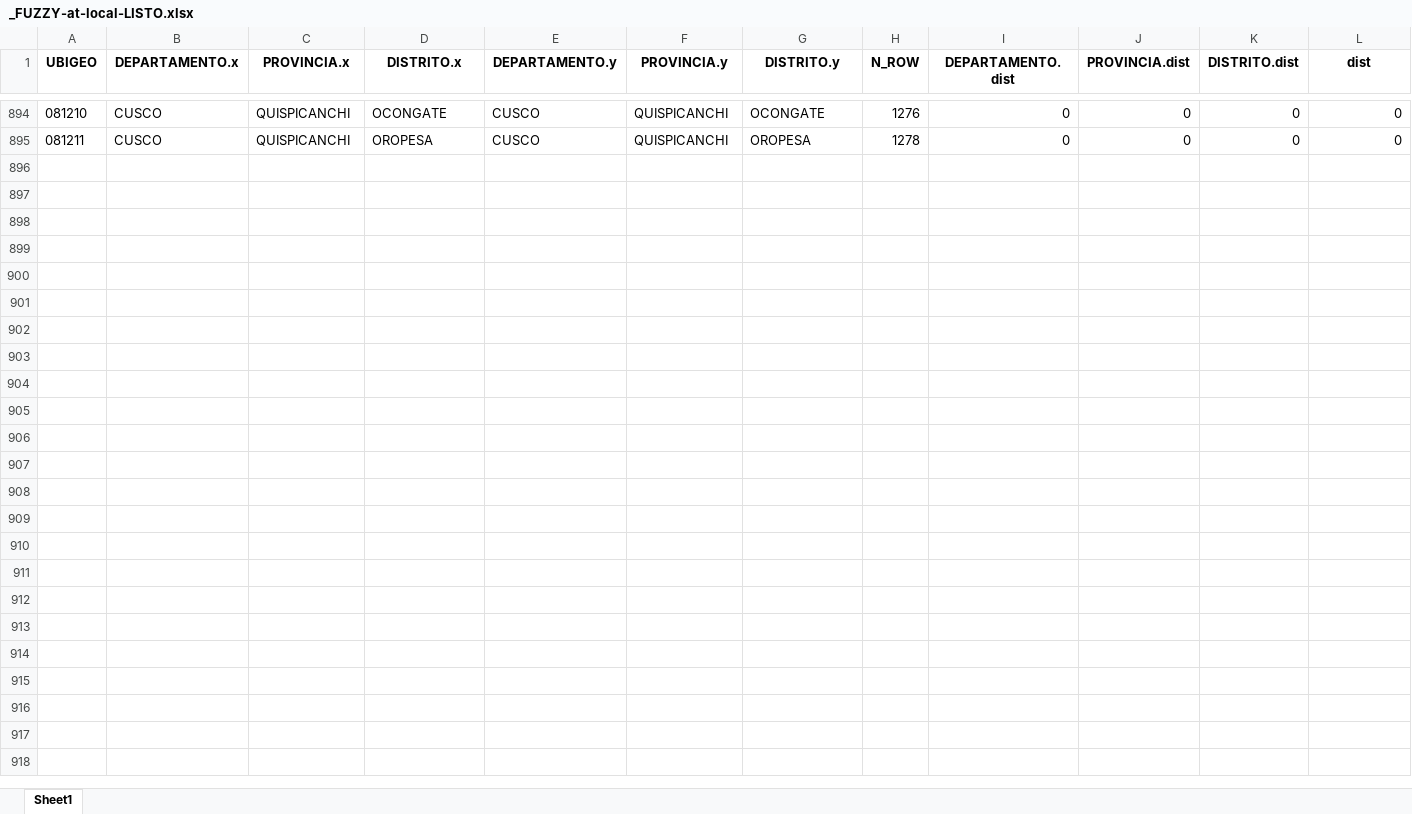
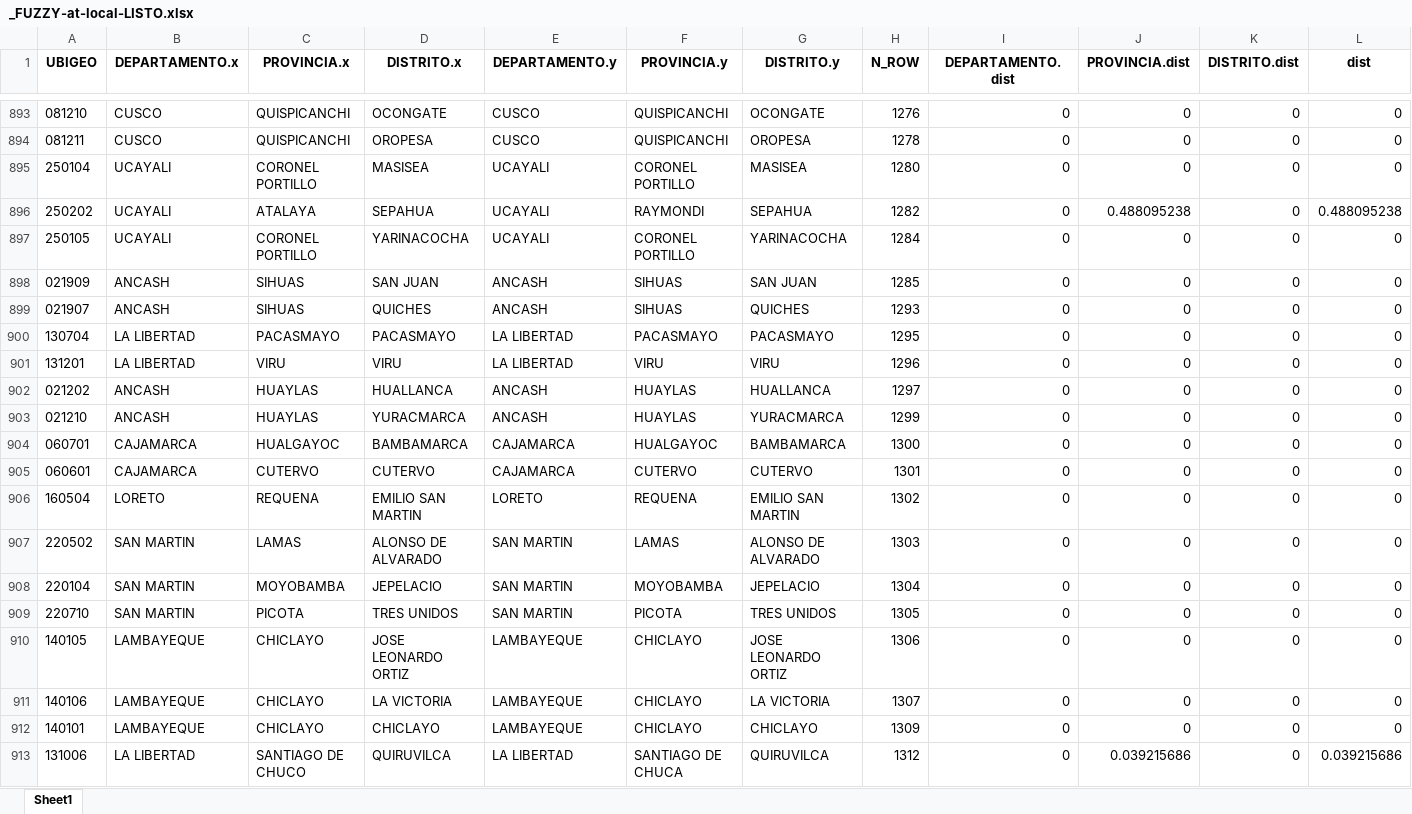
Before and after one commit to bmfazio/egtpi-gs-at, an Excel workbook: _FUZZY-at-local-LISTO.xlsx, sheet Sheet1, drawn as a sheet; only a part is shown, gaps mark what is left out; values as stored, in another font and other column widths than the file's, no borders; rows hold the shown columns only; the diff covers the shown part only; the diff names each change by its address in the sheet, - before the commit and + after, or states it on an @@ line.

```diff
--- a/_FUZZY-at-local-LISTO.xlsx (sheet Sheet1)
+++ b/_FUZZY-at-local-LISTO.xlsx (sheet Sheet1)
+row 895: 250104 | UCAYALI | CORONEL PORTILLO | MASISEA | UCAYALI | CORONEL PORTILLO | MASISEA | 1280 | 0 | 0 | 0 | 0
+row 896: 250202 | UCAYALI | ATALAYA | SEPAHUA | UCAYALI | RAYMONDI | SEPAHUA | 1282 | 0 | 0.488095238 | 0 | 0.488095238
+row 897: 250105 | UCAYALI | CORONEL PORTILLO | YARINACOCHA | UCAYALI | CORONEL PORTILLO | YARINACOCHA | 1284 | 0 | 0 | 0 | 0
+row 898: 021909 | ANCASH | SIHUAS | SAN JUAN | ANCASH | SIHUAS | SAN JUAN | 1285 | 0 | 0 | 0 | 0
+row 899: 021907 | ANCASH | SIHUAS | QUICHES | ANCASH | SIHUAS | QUICHES | 1293 | 0 | 0 | 0 | 0
+row 900: 130704 | LA LIBERTAD | PACASMAYO | PACASMAYO | LA LIBERTAD | PACASMAYO | PACASMAYO | 1295 | 0 | 0 | 0 | 0
+row 901: 131201 | LA LIBERTAD | VIRU | VIRU | LA LIBERTAD | VIRU | VIRU | 1296 | 0 | 0 | 0 | 0
+row 902: 021202 | ANCASH | HUAYLAS | HUALLANCA | ANCASH | HUAYLAS | HUALLANCA | 1297 | 0 | 0 | 0 | 0
+row 903: 021210 | ANCASH | HUAYLAS | YURACMARCA | ANCASH | HUAYLAS | YURACMARCA | 1299 | 0 | 0 | 0 | 0
+row 904: 060701 | CAJAMARCA | HUALGAYOC | BAMBAMARCA | CAJAMARCA | HUALGAYOC | BAMBAMARCA | 1300 | 0 | 0 | 0 | 0
+row 905: 060601 | CAJAMARCA | CUTERVO | CUTERVO | CAJAMARCA | CUTERVO | CUTERVO | 1301 | 0 | 0 | 0 | 0
+row 906: 160504 | LORETO | REQUENA | EMILIO SAN MARTIN | LORETO | REQUENA | EMILIO SAN MARTIN | 1302 | 0 | 0 | 0 | 0
+row 907: 220502 | SAN MARTIN | LAMAS | ALONSO DE ALVARADO | SAN MARTIN | LAMAS | ALONSO DE ALVARADO | 1303 | 0 | 0 | 0 | 0
+row 908: 220104 | SAN MARTIN | MOYOBAMBA | JEPELACIO | SAN MARTIN | MOYOBAMBA | JEPELACIO | 1304 | 0 | 0 | 0 | 0
+row 909: 220710 | SAN MARTIN | PICOTA | TRES UNIDOS | SAN MARTIN | PICOTA | TRES UNIDOS | 1305 | 0 | 0 | 0 | 0
+row 910: 140105 | LAMBAYEQUE | CHICLAYO | JOSE LEONARDO ORTIZ | LAMBAYEQUE | CHICLAYO | JOSE LEONARDO ORTIZ | 1306 | 0 | 0 | 0 | 0
+row 911: 140106 | LAMBAYEQUE | CHICLAYO | LA VICTORIA | LAMBAYEQUE | CHICLAYO | LA VICTORIA | 1307 | 0 | 0 | 0 | 0
+row 912: 140101 | LAMBAYEQUE | CHICLAYO | CHICLAYO | LAMBAYEQUE | CHICLAYO | CHICLAYO | 1309 | 0 | 0 | 0 | 0
+row 913: 131006 | LA LIBERTAD | SANTIAGO DE CHUCO | QUIRUVILCA | LA LIBERTAD | SANTIAGO DE CHUCA | QUIRUVILCA | 1312 | 0 | 0.039215686 | 0 | 0.039215686
```
Also changed, not shown: 11 added rows and 1 removed row elsewhere in this sheet, at-local.xlsx, at-regional.xlsx, 2 other files.
